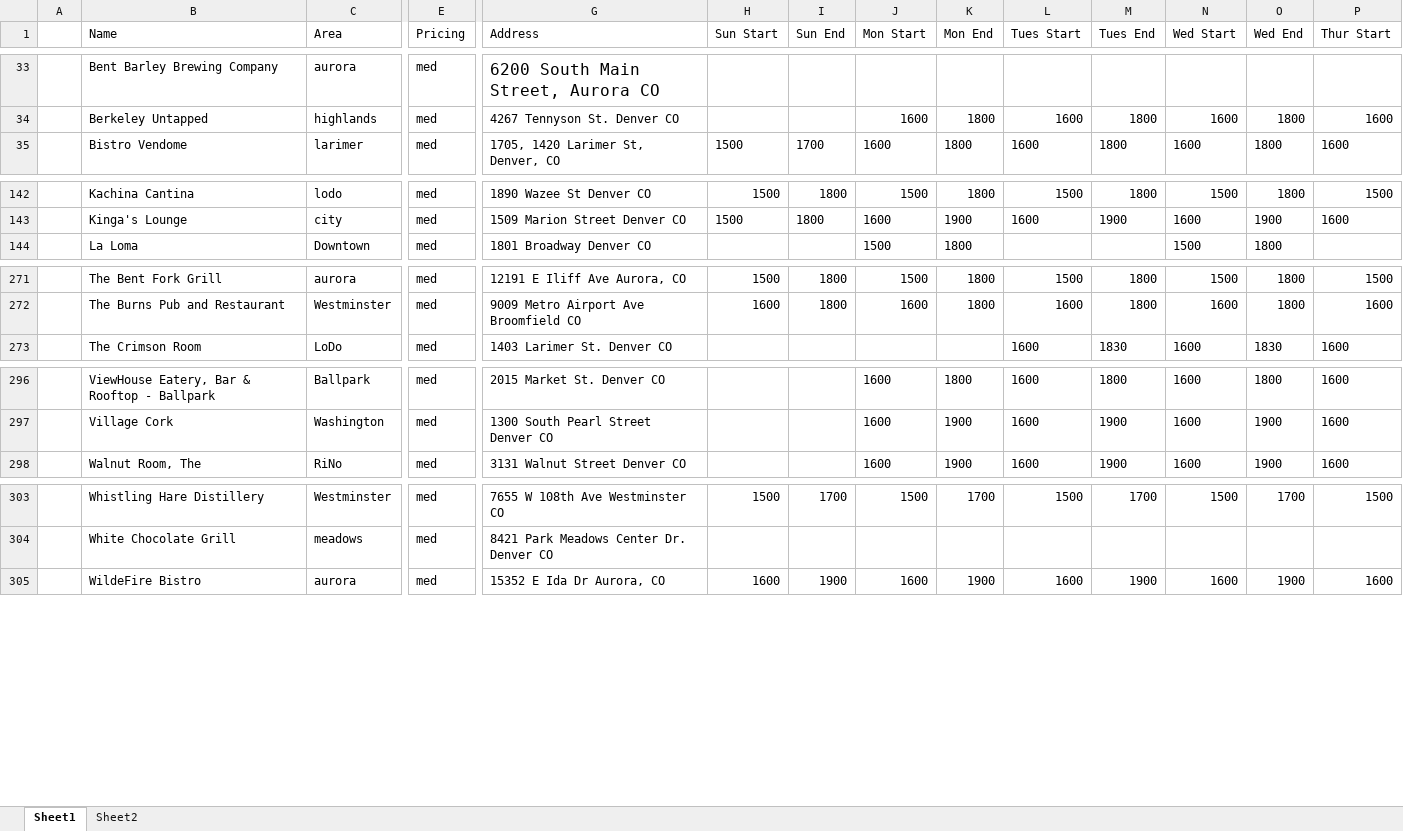
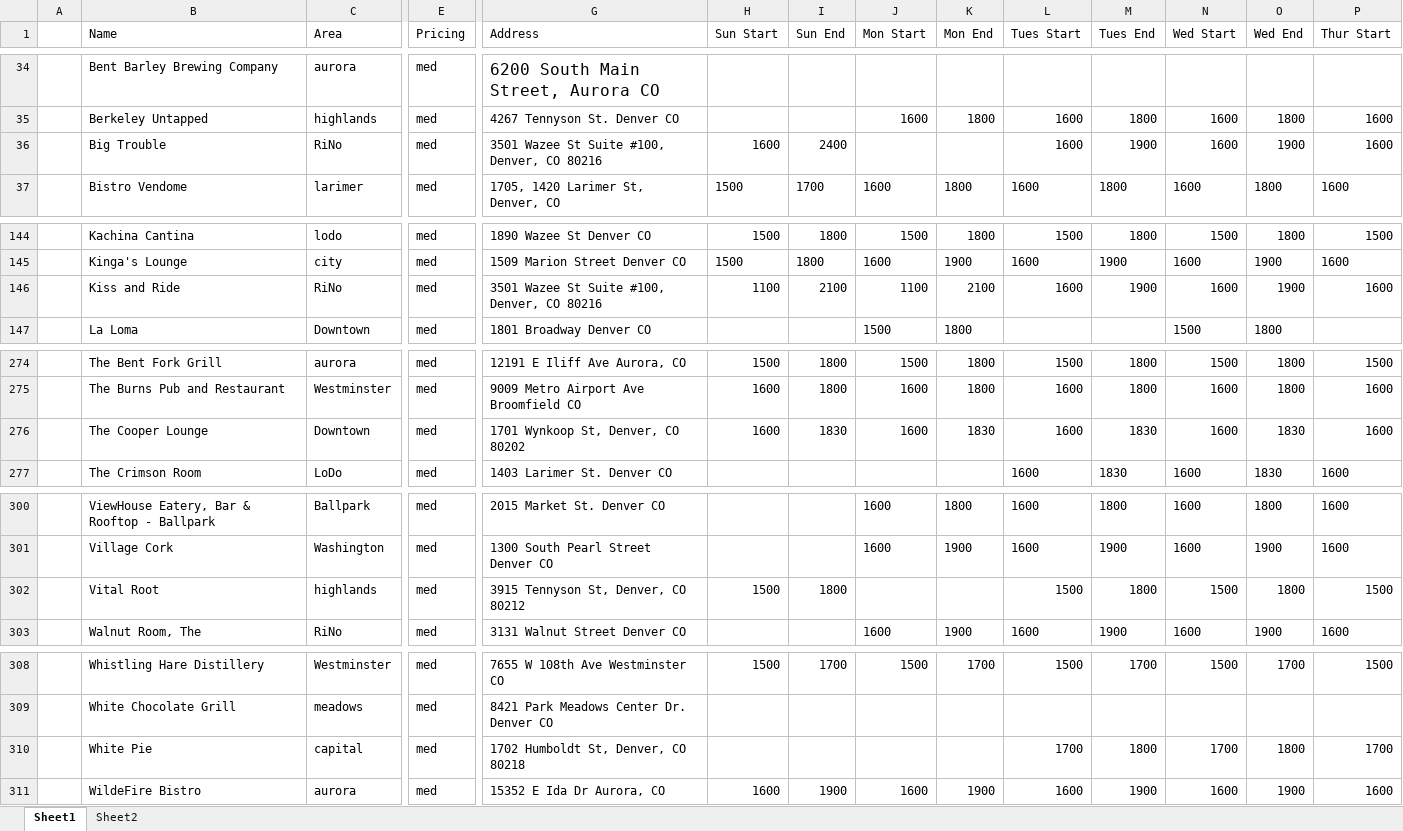
Before and after one commit to christian-lorange/hh_denver, an Excel workbook: database_working.xlsx, sheet Sheet1, drawn as a sheet; only a part is shown, gaps mark what is left out; values as stored, in another font and other column widths than the file's, no borders; rows hold the shown columns only; the diff covers the shown part only; the diff names each change by its address in the sheet, - before the commit and + after, or states it on an @@ line.

Commit message:
Updated denver

```diff
--- a/database_working.xlsx (sheet Sheet1)
+++ b/database_working.xlsx (sheet Sheet1)
+row 36:  | Big Trouble | RiNo | med | 3501 Wazee St Suite #100, Denver, CO 80216 | 1600 | 2400 |  |  | 1600 | 1900 | 1600 | 1900 | 1600
+row 146:  | Kiss and Ride | RiNo | med | 3501 Wazee St Suite #100, Denver, CO 80216 | 1100 | 2100 | 1100 | 2100 | 1600 | 1900 | 1600 | 1900 | 1600
+row 276:  | The Cooper Lounge | Downtown | med | 1701 Wynkoop St, Denver, CO 80202 | 1600 | 1830 | 1600 | 1830 | 1600 | 1830 | 1600 | 1830 | 1600
+row 302:  | Vital Root | highlands | med | 3915 Tennyson St, Denver, CO 80212 | 1500 | 1800 |  |  | 1500 | 1800 | 1500 | 1800 | 1500
+row 310:  | White Pie | capital | med | 1702 Humboldt St, Denver, CO 80218 |  |  |  |  | 1700 | 1800 | 1700 | 1800 | 1700
```
Also changed, not shown: 1 added row and 6 edited cells elsewhere in this sheet, sheet Sheet2, formulas that keep their value, 11 other files.
